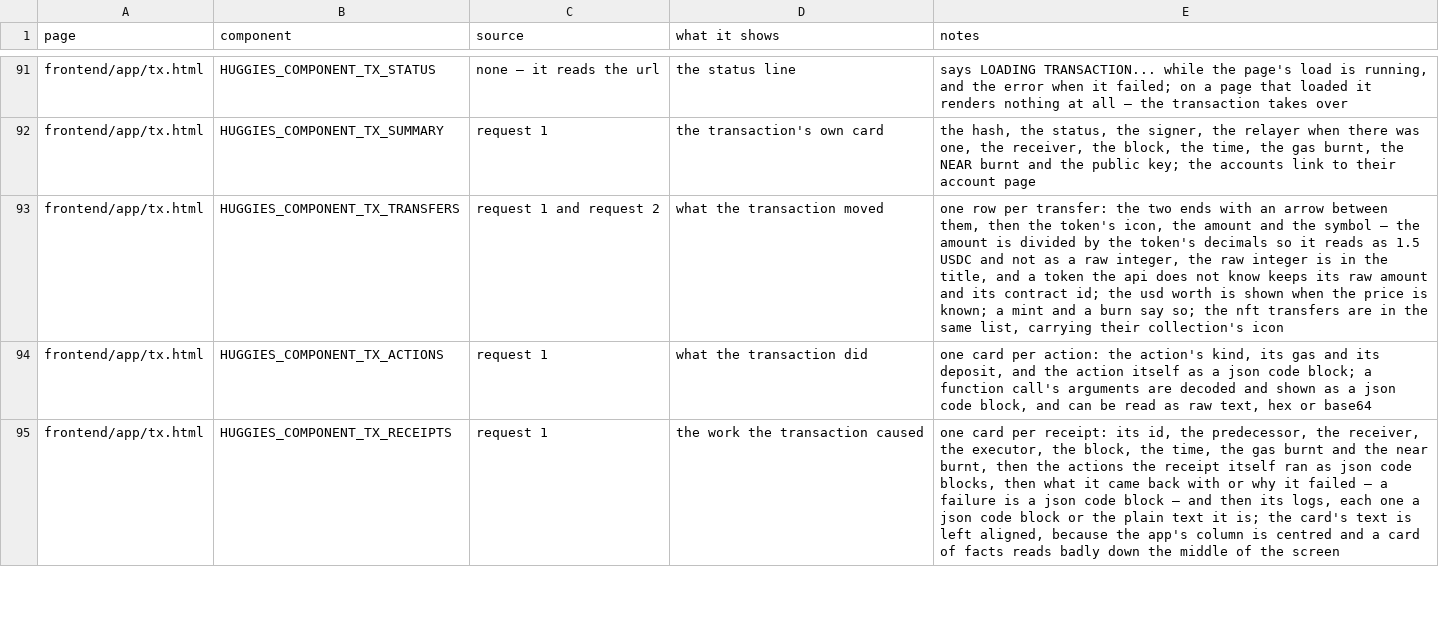
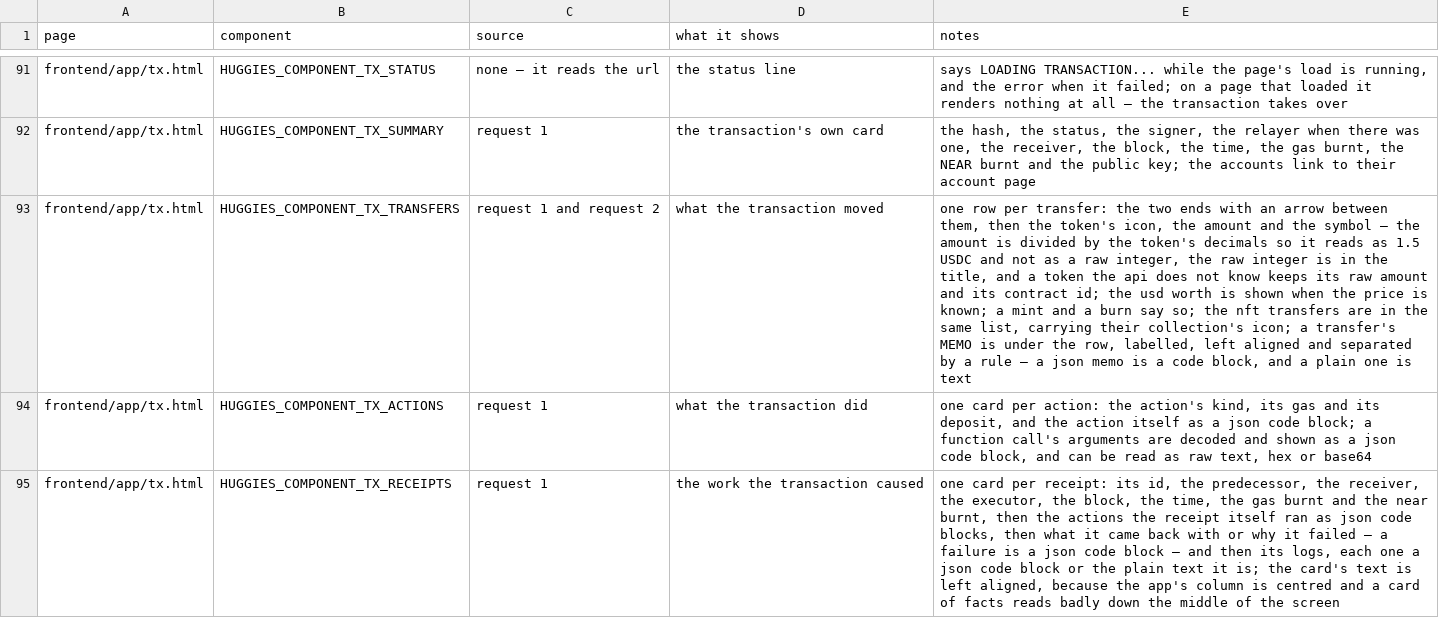
Before and after one commit to huggiesdotnear/huggies-rex-engine, a CSV file: DOCS/PAGES/components.csv, drawn as a sheet; only a part is shown, gaps mark what is left out; the diff names each change by its address in the sheet, - before the commit and + after, or states it on an @@ line.

Commit message:
fix(tx): show a transfer's memo as a labelled, left-aligned block
the memo of a transfer was one line of plain text, centred with the
rest of the row. a memo is what the sender wrote about the transfer,
and it was reading badly: centred, unlabelled, and the same size as
the amount it sat under.

a memo is often json — a dex writes {"purpose":"transfer_fee"} — and
as one line of centred text a reader could not tell it from a plain
memo, let alone read it.

the memo now gets:

  - a MEMO label, so the line says what it is
  - left alignment, and a rule above it, separating it from the row's
    amounts. the app's column is centred, and a sentence reads badly
    down the middle of the screen.
  - a code block when the memo is json — pretty printed and
    highlighted, the same block the page already uses for actions and
    logs. a plain memo stays text, because a sentence is not code.

new component:
  - lib/components/tx/app_page_tx_transfer_memo.tsx

```diff
--- a/DOCS/PAGES/components.csv
+++ b/DOCS/PAGES/components.csv
-E93 (notes): …their collection's icon
+E93 (notes): …their collection's icon; a transfer's MEMO is under the row, labelled, left aligned and separated by a rule — a json memo is a code block, and a plain one is text
```
Also changed, not shown: 3 other files.
